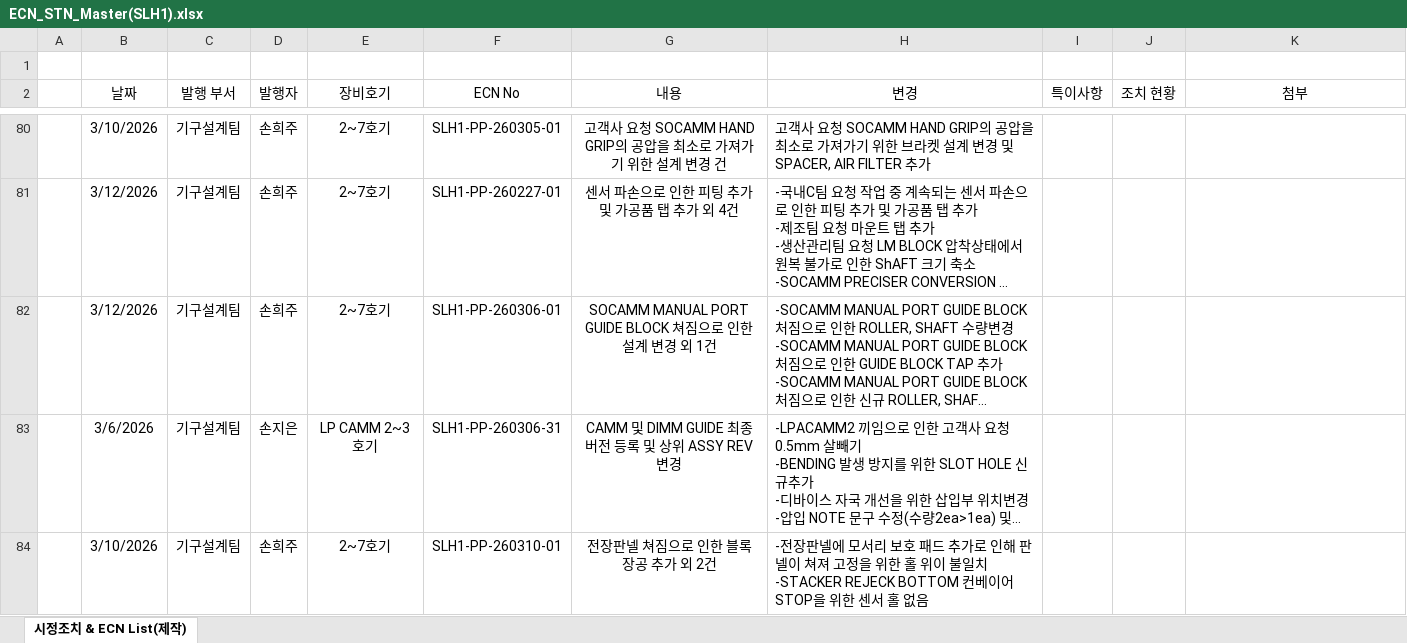
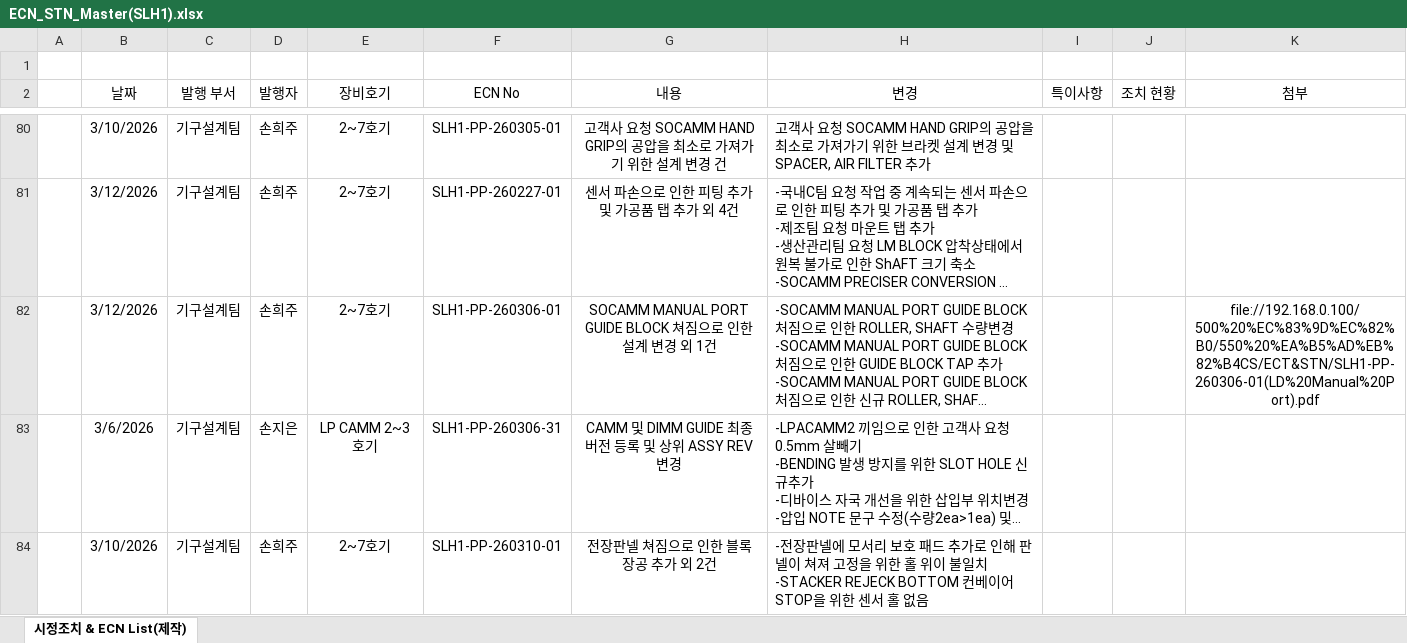
Before and after one commit to Saltlightchoi/my-work-log, an Excel workbook: data/ECN/ECN_STN_Master(SLH1).xlsx, sheet 시정조치 & ECN List(제작), drawn as a sheet; only a part is shown, gaps mark what is left out; long unchanged cells end in …; values as stored, in another font and other column widths than the file's, no borders; the diff names each change by its address in the sheet, - before the commit and + after, or states it on an @@ line.

Commit message:
Dashboard Update: ECN (SLH1-전체)

```diff
--- a/data/ECN/ECN_STN_Master(SLH1).xlsx (sheet 시정조치 & ECN List(제작))
+++ b/data/ECN/ECN_STN_Master(SLH1).xlsx (sheet 시정조치 & ECN List(제작))
-K82 (첨부): (empty)
+K82 (첨부): file://192.168.0.100/500%20%EC%83%9D%EC%82%B0/550%20%EA%B5%AD%EB%82%B4CS/ECT&STN/SLH1-PP-260306-01(LD%20Manual%20Port).pdf
```
